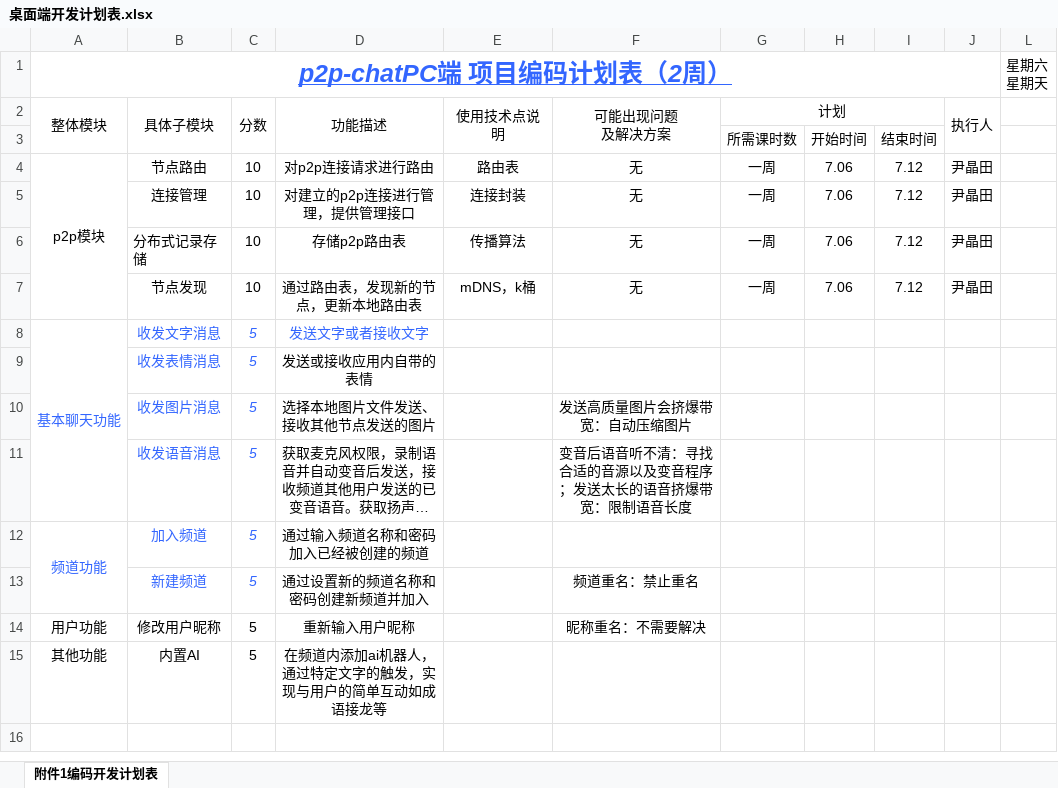
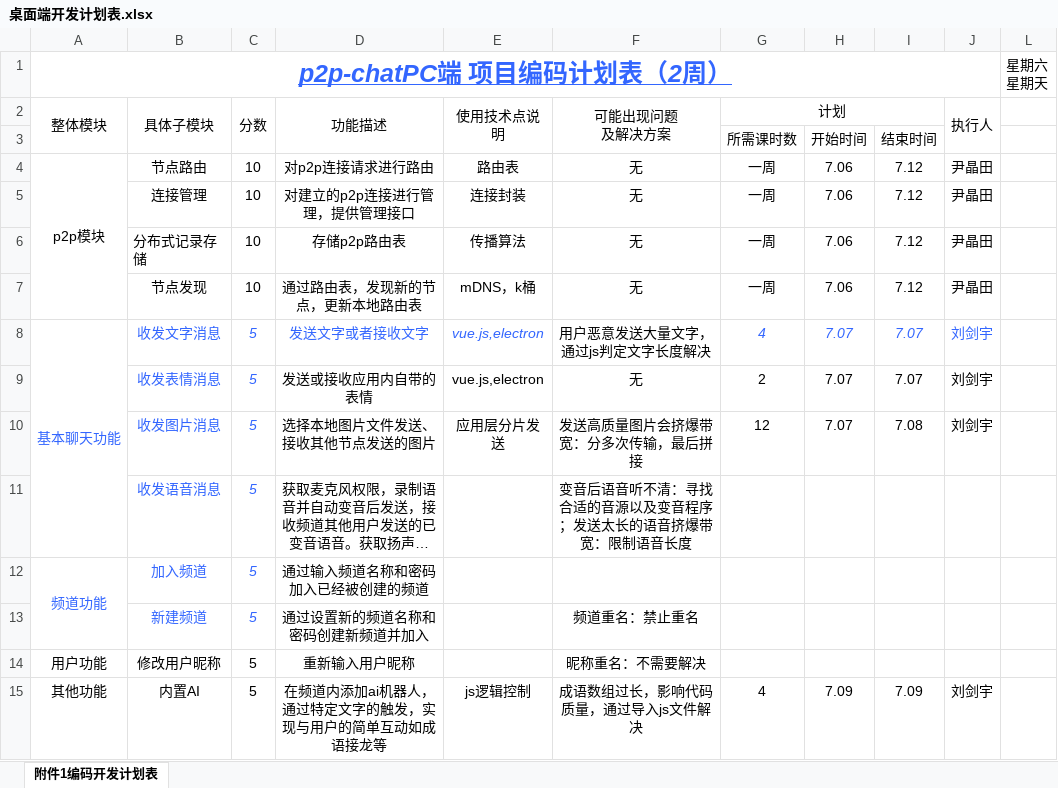
Before and after one commit to Orphans-Paradise/p2p-chat-specification, an Excel workbook: dev-docs/桌面端开发计划表.xlsx, sheet 附件1编码开发计划表, drawn as a sheet; long unchanged cells end in …; values as stored, in another font and other column widths than the file's, no borders; the diff names each change by its address in the sheet, - before the commit and + after, or states it on an @@ line.

```diff
--- a/dev-docs/桌面端开发计划表.xlsx (sheet 附件1编码开发计划表)
+++ b/dev-docs/桌面端开发计划表.xlsx (sheet 附件1编码开发计划表)
-E8:E9 (使用技术点说明): (empty)
+E8:E9 (使用技术点说明): vue.js,electron
-F8 (可能出现问题 及解决方案): (empty)
+F8 (可能出现问题 及解决方案): 用户恶意发送大量文字，通过js判定文字长度解决
-G8 (计划): (empty)
+G8 (计划): 4
-H8:H10: (empty)
+H8:H10: 7.07
-I8:I9: (empty)
+I8:I9: 7.07
-J8:J10 (执行人): (empty)
+J8:J10 (执行人): 刘剑宇
-F9 (可能出现问题 及解决方案): (empty)
+F9 (可能出现问题 及解决方案): 无
-G9 (计划): (empty)
+G9 (计划): 2
-E10 (使用技术点说明): (empty)
+E10 (使用技术点说明): 应用层分片发送
-F10 (可能出现问题 及解决方案): 发送高质量图片会挤爆带宽：自动压缩图片
+F10 (可能出现问题 及解决方案): 发送高质量图片会挤爆带宽：分多次传输，最后拼接
-G10 (计划): (empty)
+G10 (计划): 12
-I10: (empty)
+I10: 7.08
-E15 (使用技术点说明): (empty)
+E15 (使用技术点说明): js逻辑控制
-F15 (可能出现问题 及解决方案): (empty)
+F15 (可能出现问题 及解决方案): 成语数组过长，影响代码质量，通过导入js文件解决
-G15 (计划): (empty)
+G15 (计划): 4
-H15: (empty)
+H15: 7.09
-I15: (empty)
+I15: 7.09
-J15 (执行人): (empty)
+J15 (执行人): 刘剑宇
```
Also changed, not shown: dev-docs/安卓端开发计划表.xlsx.
